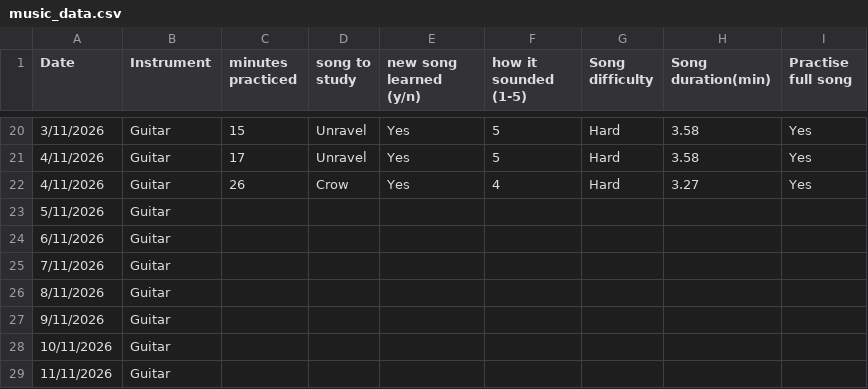
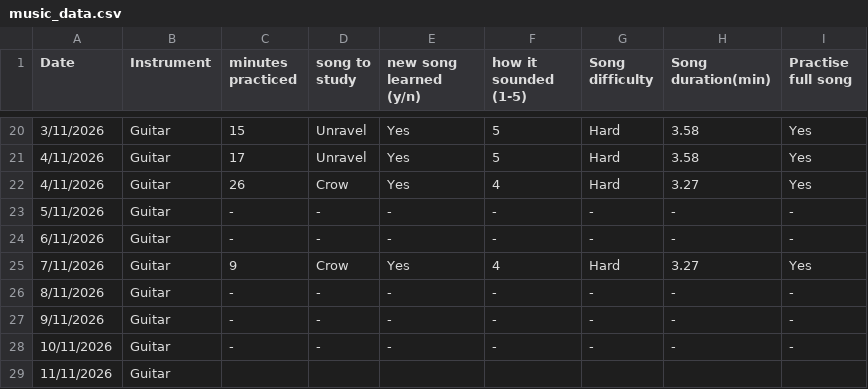
Before and after one commit to atmoroman/Assigment_DCP_2026, a CSV file: music_data.csv, drawn as a sheet; only a part is shown, gaps mark what is left out.

Commit message:
Fix formatting issues in music_data.csv

```diff
--- a/music_data.csv
+++ b/music_data.csv
@@ -22,8 +22,8 @@
 4/11/2026,Guitar,26,Crow,Yes,4,Hard,3.27,Yes
-5/11/2026,Guitar,,,,,,,
-6/11/2026,Guitar,,,,,,,
-7/11/2026,Guitar,,,,,,,
-8/11/2026,Guitar,,,,,,,
-9/11/2026,Guitar,,,,,,,
-10/11/2026,Guitar,,,,,,,
+5/11/2026,Guitar,-,-,-,-,-,-,-
+6/11/2026,Guitar,-,-,-,-,-,-,-
+7/11/2026,Guitar,9,Crow,Yes,4,Hard,3.27,Yes
+8/11/2026,Guitar,-,-,-,-,-,-,-
+9/11/2026,Guitar,-,-,-,-,-,-,-
+10/11/2026,Guitar,-,-,-,-,-,-,-
 11/11/2026,Guitar,,,,,,,
```
